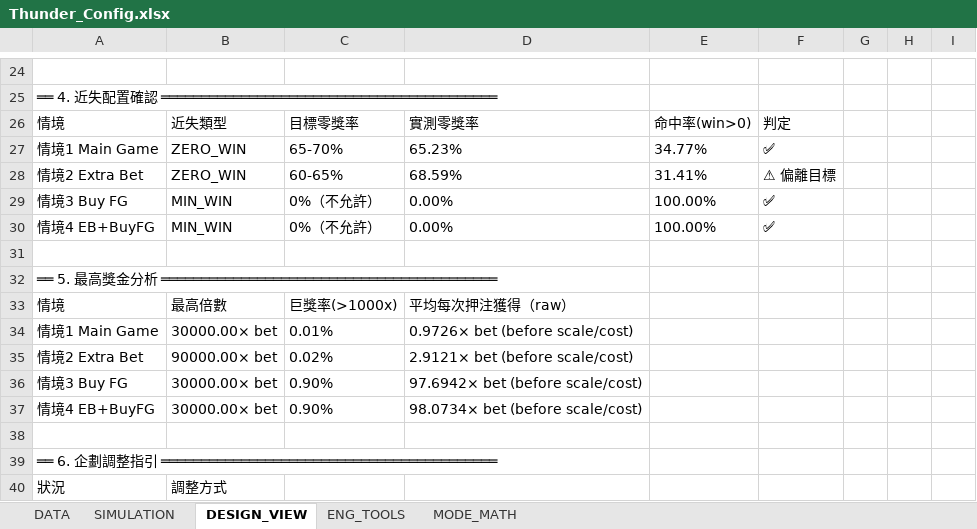
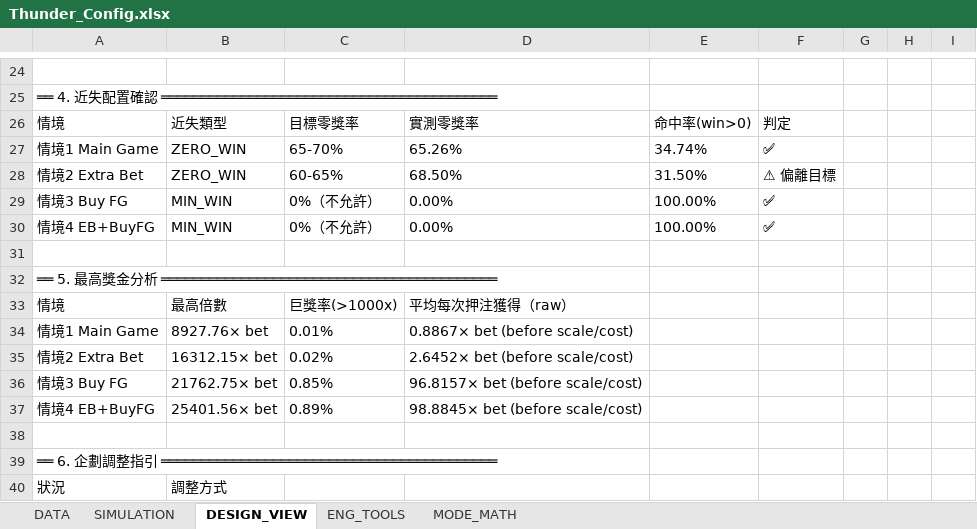
Before and after one commit to ibalasite/thunder-blessing-slot, an Excel workbook: tools/slot-engine/Thunder_Config.xlsx, sheet DESIGN_VIEW, drawn as a sheet; only a part is shown, gaps mark what is left out; values as stored, in another font and other column widths than the file's, no borders; the diff covers the shown part only; the diff names each change by its address in the sheet, - before the commit and + after, or states it on an @@ line.

```diff
--- a/tools/slot-engine/Thunder_Config.xlsx (sheet DESIGN_VIEW)
+++ b/tools/slot-engine/Thunder_Config.xlsx (sheet DESIGN_VIEW)
-D27: 65.23%
+D27: 65.26%
-E27: 34.77%
+E27: 34.74%
-D28: 68.59%
+D28: 68.50%
-E28: 31.41%
+E28: 31.50%
-B34: 30000.00× bet
+B34: 8927.76× bet
-D34: 0.9726× bet (before scale/cost)
+D34: 0.8867× bet (before scale/cost)
-B35: 90000.00× bet
+B35: 16312.15× bet
-D35: 2.9121× bet (before scale/cost)
+D35: 2.6452× bet (before scale/cost)
-B36: 30000.00× bet
+B36: 21762.75× bet
-C36: 0.90%
+C36: 0.85%
-D36: 97.6942× bet (before scale/cost)
+D36: 96.8157× bet (before scale/cost)
-B37: 30000.00× bet
+B37: 25401.56× bet
-C37: 0.90%
+C37: 0.89%
-D37: 98.0734× bet (before scale/cost)
+D37: 98.8845× bet (before scale/cost)
```
Also changed, not shown: 1 added row, 1 removed row and 31 edited cells elsewhere in this sheet, sheet SIMULATION, 2 other files.
